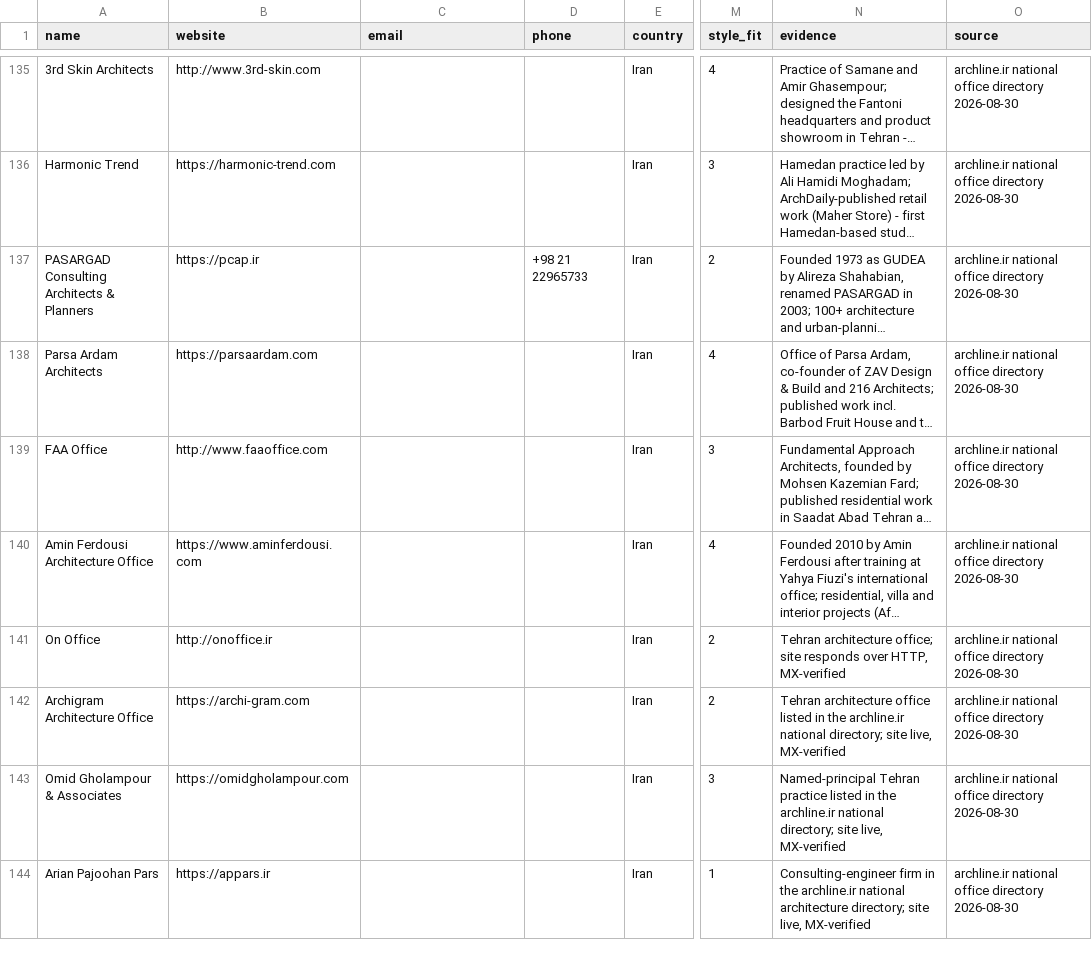
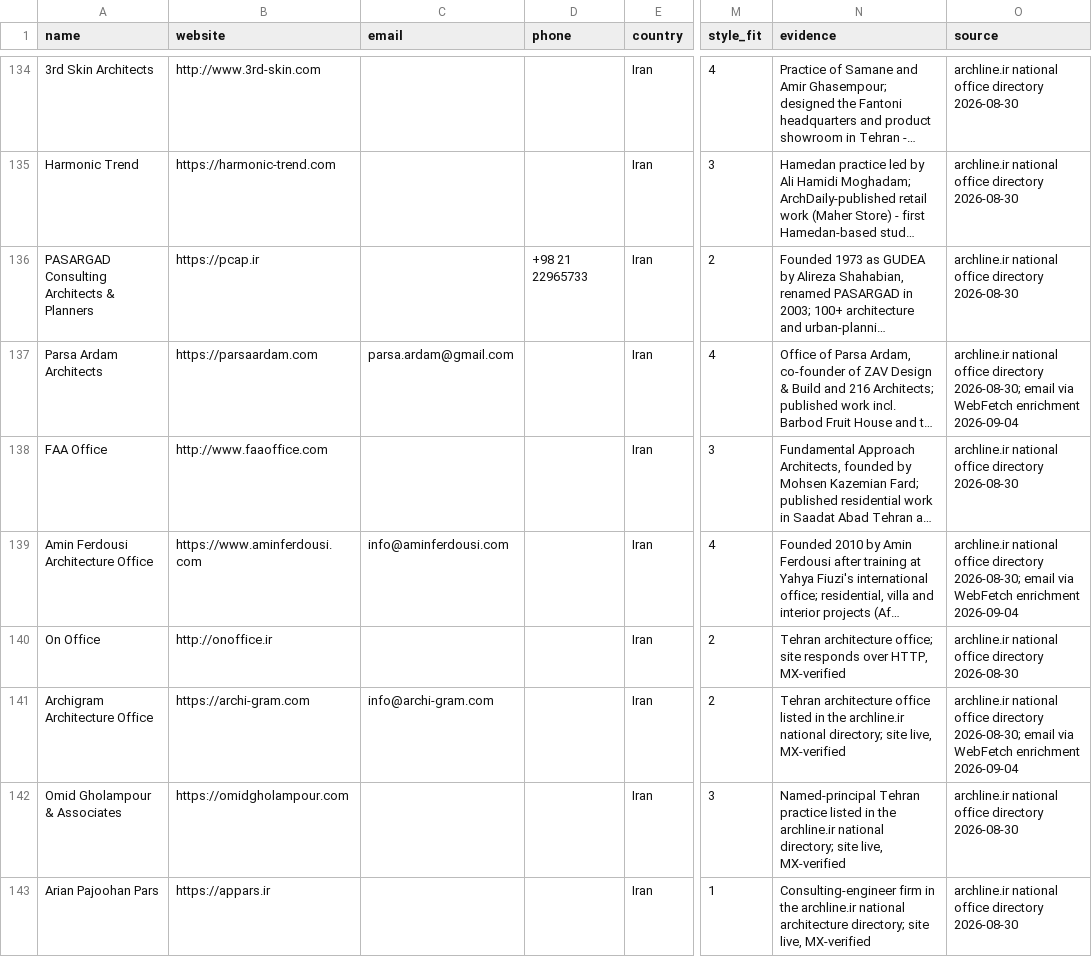
Before and after one commit to miladrostami9999-source/Archon, a CSV file: leads/iran.csv, drawn as a sheet; only a part is shown, gaps mark what is left out; long unchanged cells end in …; addresses are those after the commit; the diff covers the shown part only; the diff names each change by its address in the sheet, - before the commit and + after, or states it on an @@ line.

Commit message:
enrich(iran): fill 26 missing emails, fix dup + 2 dead domains
Data-completion pass on the 84 existing rows that had a website but
no email (31% hit rate via direct WebFetch). Also merged an accidental
near-duplicate from the prior round (Aad/AAD Architecture Office) and
cleared two domains that no longer belong to their listed company:
ashari-architects.com now serves an unrelated casino review, and
payadis.com is parked/for-sale on HugeDomains.

```diff
--- a/leads/iran.csv
+++ b/leads/iran.csv
-C137 (email): (empty)
+C137 (email): parsa.ardam@gmail.com
-O137 (source): …office directory 2026-08-30
+O137 (source): …office directory 2026-08-30; email via WebFetch enrichment 2026-09-04
-C139 (email): (empty)
+C139 (email): info@aminferdousi.com
-O139 (source): …office directory 2026-08-30
+O139 (source): …office directory 2026-08-30; email via WebFetch enrichment 2026-09-04
-C141 (email): (empty)
+C141 (email): info@archi-gram.com
-O141 (source): …office directory 2026-08-30
+O141 (source): …office directory 2026-08-30; email via WebFetch enrichment 2026-09-04
```
Also changed, not shown: 1 removed row and 51 edited cells elsewhere in this file, 2 other files.
